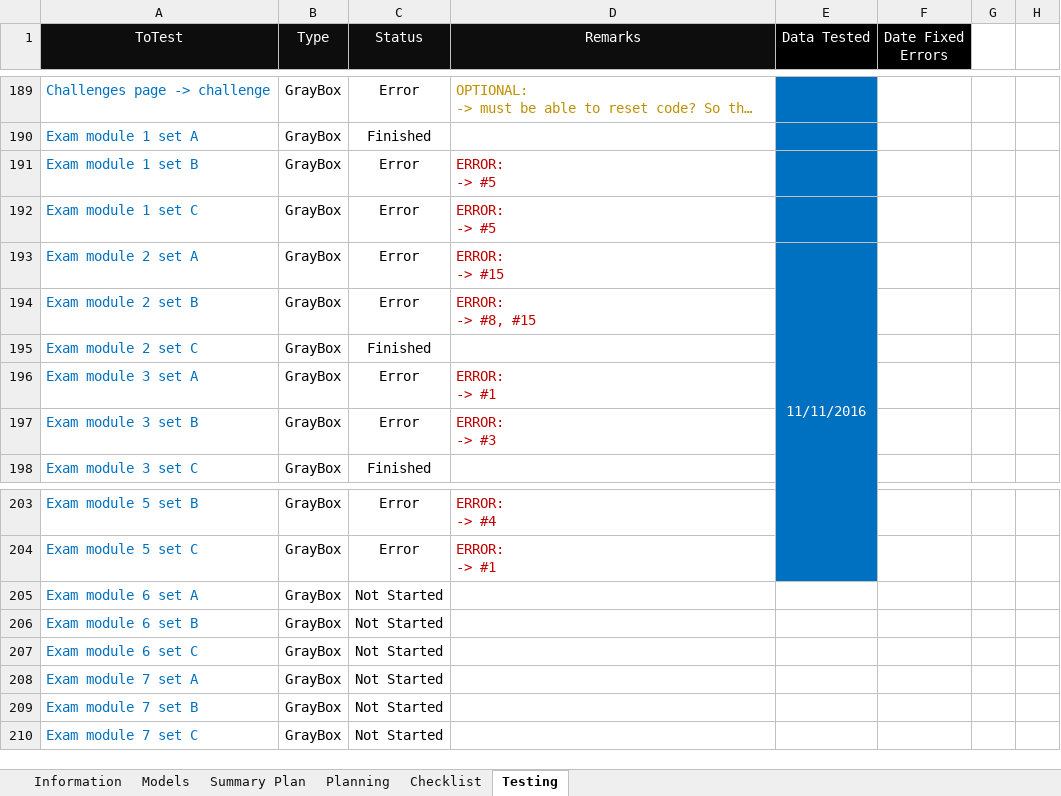
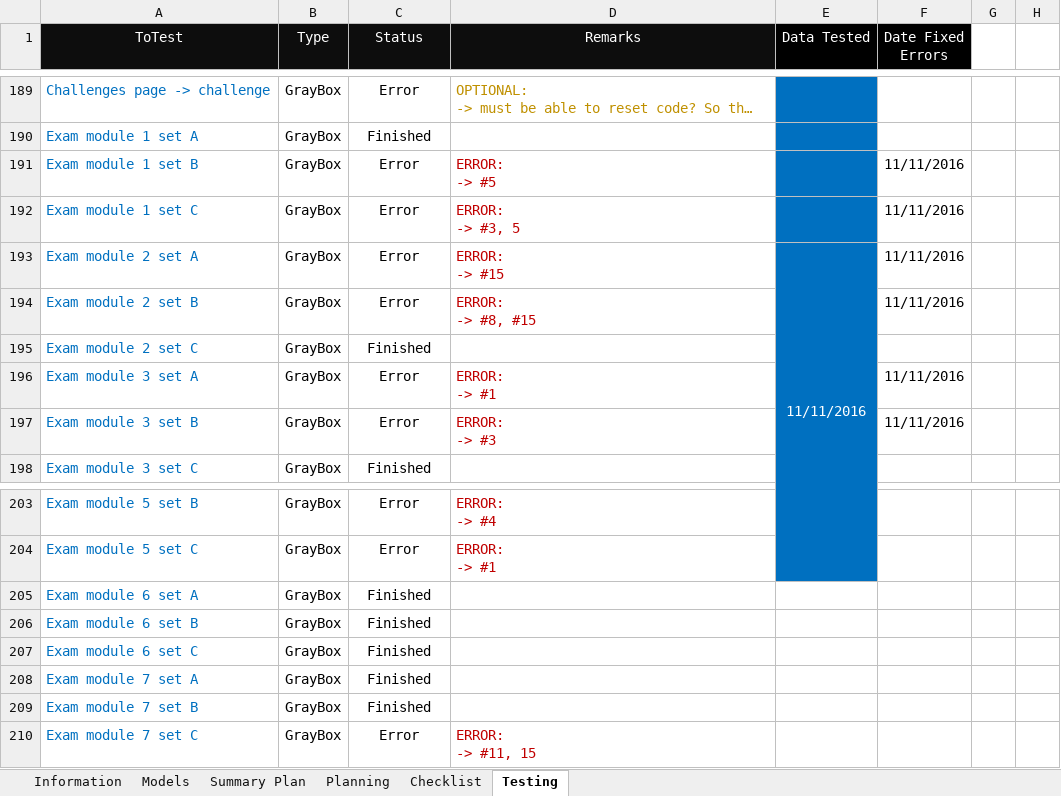
Before and after one commit to robertoguazon/Thesis-ITS, an Excel workbook: documentation/Thesis-ITS-Documentation.xlsm, sheet Testing, drawn as a sheet; only a part is shown, gaps mark what is left out; long unchanged cells end in …; values as stored, in another font and other column widths than the file's, no borders; conditional formats not drawn; ↵ is a line break in a cell; the diff names each change by its address in the sheet, - before the commit and + after, or states it on an @@ line.

Commit message:
exam checking done
fixed module 1-3 exam errors
done checking module 6 & 7 exam errors
- found errors on module 7 set c #11, and 15

```diff
--- a/documentation/Thesis-ITS-Documentation.xlsm (sheet Testing)
+++ b/documentation/Thesis-ITS-Documentation.xlsm (sheet Testing)
-F191:F194 (Date Fixed Errors): (empty)
+F191:F194 (Date Fixed Errors): 11/11/2016
-D192 (Remarks): ERROR: ↵ -> #5
+D192 (Remarks): ERROR: ↵ -> #3, 5
-F196:F197 (Date Fixed Errors): (empty)
+F196:F197 (Date Fixed Errors): 11/11/2016
-C205:C209 (Status): Not Started
+C205:C209 (Status): Finished
-C210 (Status): Not Started
+C210 (Status): Error
-D210 (Remarks): (empty)
+D210 (Remarks): ERROR: ↵ -> #11, 15
```
Also changed, not shown: sheet Summary Plan, charts or pictures, 2 other files.
